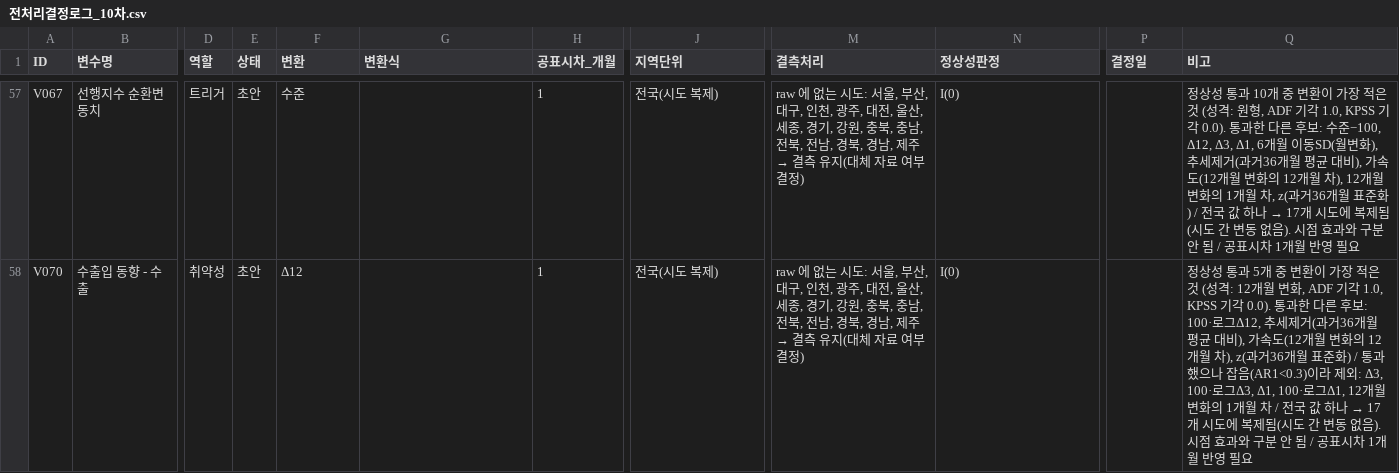
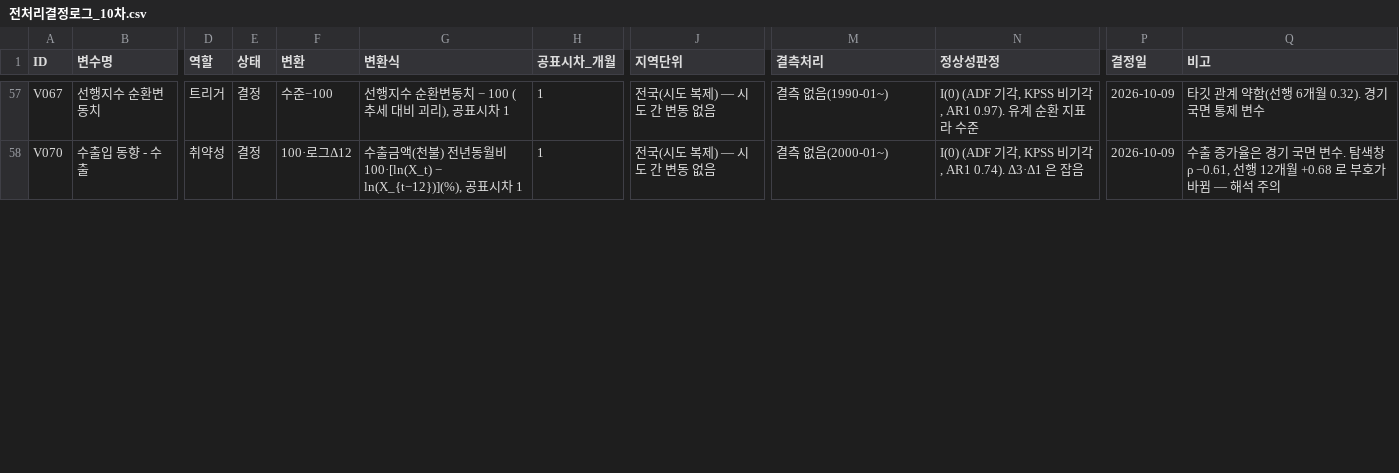
Before and after one commit to ksroh1913/DFMBA, a CSV file: docs/전처리결정로그_10차.csv, drawn as a sheet; only a part is shown, gaps mark what is left out; the diff covers the shown part only; the diff names each change by its address in the sheet, - before the commit and + after, or states it on an @@ line.

```diff
--- a/docs/전처리결정로그_10차.csv
+++ b/docs/전처리결정로그_10차.csv
-E57:E58 (상태): 초안
+E57:E58 (상태): 결정
-F57 (변환): 수준
+F57 (변환): 수준−100
-G57 (변환식): (empty)
+G57 (변환식): 선행지수 순환변동치 − 100 (추세 대비 괴리), 공표시차 1
-J57:J58 (지역단위): 전국(시도 복제)
+J57:J58 (지역단위): 전국(시도 복제) — 시도 간 변동 없음
@@ M57 (결측처리): raw 에 없는 시도: 서울, 부산, 대구, 인천, 광주, 대전, 울산, 세종, 경기, 강원, 충북, 충남, 전북, 전남, 경북, 경남, 제주 → 결측 유지(대체 자료 여부 결정) → 결측 없음(1990-01~) @@
-N57 (정상성판정): I(0)
+N57 (정상성판정): I(0) (ADF 기각, KPSS 비기각, AR1 0.97). 유계 순환 지표라 수준
-P57:P58 (결정일): (empty)
+P57:P58 (결정일): 2026-10-09
@@ Q57 (비고): 정상성 통과 10개 중 변환이 가장 적은 것 (성격: 원형, ADF 기각 1.0, KPSS 기각 0.0). 통과한 다른 후보: 수준−100, Δ12, Δ3, Δ1, 6개월 이동SD(월변화), 추세제거(과거36개월 평균 대비), 가속도(12개월 변화의 12개월 차), 12개월 변화의 1개월 차, z(과거36개월 표준화) / 전국 값 하나 → 17개 시도에 복제됨(시도 간 변동 없음). 시점 효과와 구분 안 됨 / 공표시차 1개월 반영 필요 → 타깃 관계 약함(선행 6개월 0.32). 경기 국면 통제 변수 @@
-F58 (변환): Δ12
+F58 (변환): 100·로그Δ12
-G58 (변환식): (empty)
+G58 (변환식): 수출금액(천불) 전년동월비 100·[ln(X_t) − ln(X_{t−12})](%), 공표시차 1
@@ M58 (결측처리): raw 에 없는 시도: 서울, 부산, 대구, 인천, 광주, 대전, 울산, 세종, 경기, 강원, 충북, 충남, 전북, 전남, 경북, 경남, 제주 → 결측 유지(대체 자료 여부 결정) → 결측 없음(2000-01~) @@
-N58 (정상성판정): I(0)
+N58 (정상성판정): I(0) (ADF 기각, KPSS 비기각, AR1 0.74). Δ3·Δ1 은 잡음
@@ Q58 (비고): 정상성 통과 5개 중 변환이 가장 적은 것 (성격: 12개월 변화, ADF 기각 1.0, KPSS 기각 0.0). 통과한 다른 후보: 100·로그Δ12, 추세제거(과거36개월 평균 대비), 가속도(12개월 변화의 12개월 차), z(과거36개월 표준화) / 통과했으나 잡음(AR1<0.3)이라 제외: Δ3, 100·로그Δ3, Δ1, 100·로그Δ1, 12개월 변화의 1개월 차 / 전국 값 하나 → 17개 시도에 복제됨(시도 간 변동 없음). 시점 효과와 구분 안 됨 / 공표시차 1개월 반영 필요 → 수출 증가율은 경기 국면 변수. 탐색창 ρ −0.61, 선행 12개월 +0.68 로 부호가 바뀜 — 해석 주의 @@
```
Also changed, not shown: 1 added row and 90 edited cells elsewhere in this file, 7 other files.
